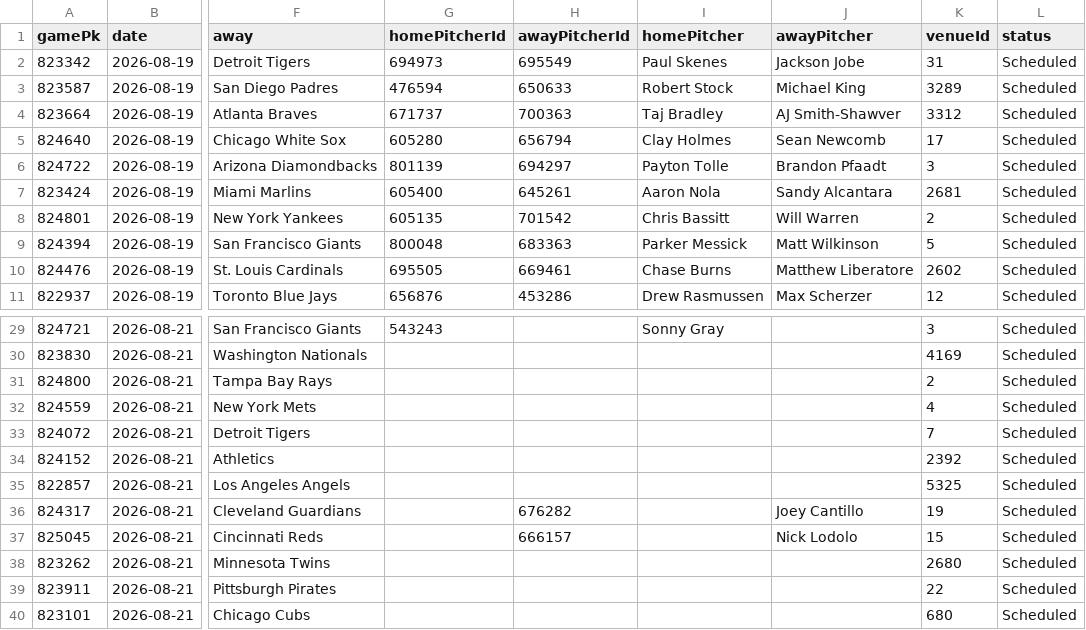
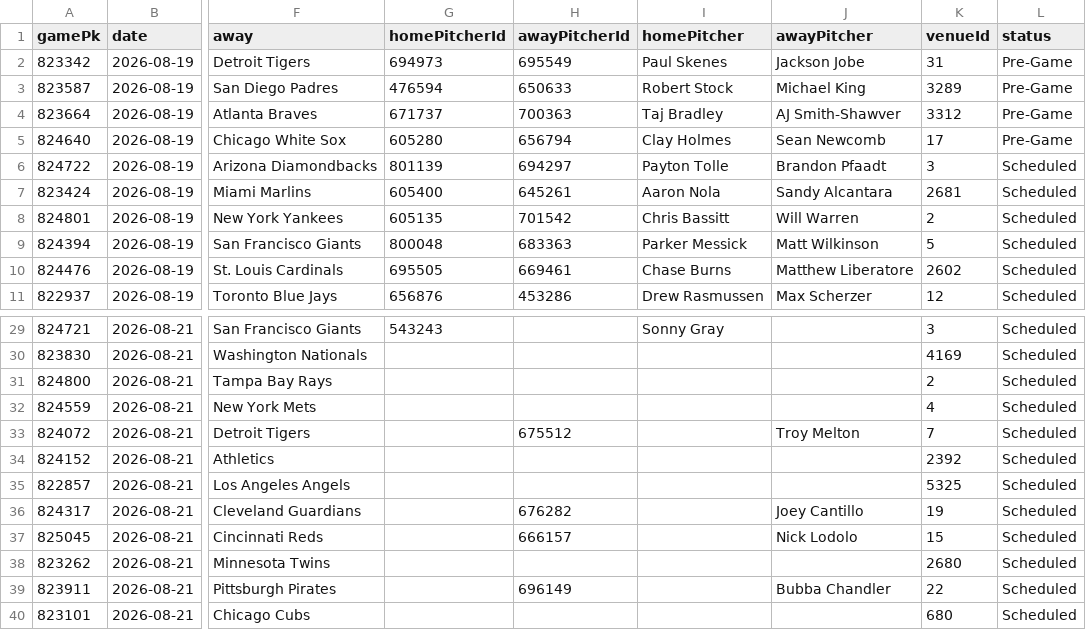
Before and after one commit to DanielTomaro13/MLB-Modelling, a CSV file: data/fixtures.csv, drawn as a sheet; only a part is shown, gaps mark what is left out; the diff names each change by its address in the sheet, - before the commit and + after, or states it on an @@ line.

```diff
--- a/data/fixtures.csv
+++ b/data/fixtures.csv
-L2:L5 (status): Scheduled
+L2:L5 (status): Pre-Game
-H33 (awayPitcherId): (empty)
+H33 (awayPitcherId): 675512
-J33 (awayPitcher): (empty)
+J33 (awayPitcher): Troy Melton
-H39 (awayPitcherId): (empty)
+H39 (awayPitcherId): 696149
-J39 (awayPitcher): (empty)
+J39 (awayPitcher): Bubba Chandler
```
Also changed, not shown: reports/predictions.csv, 2 other files.
